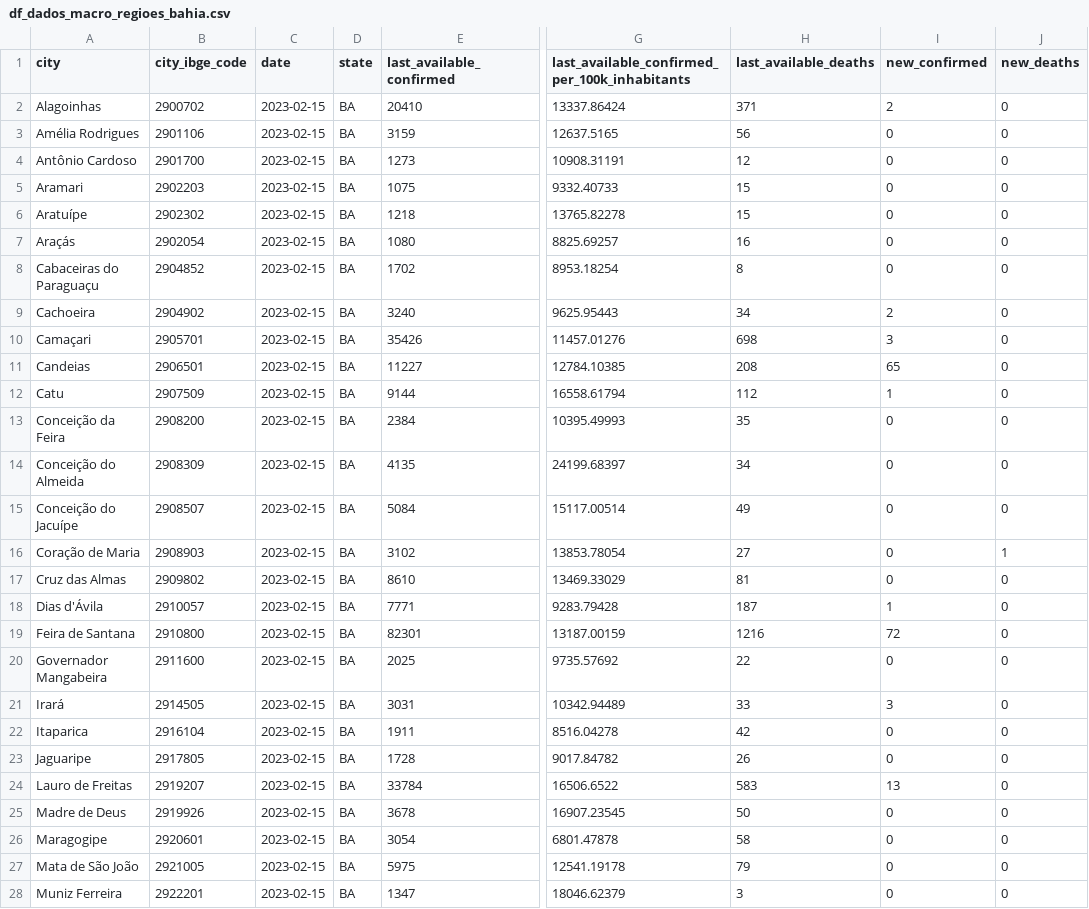
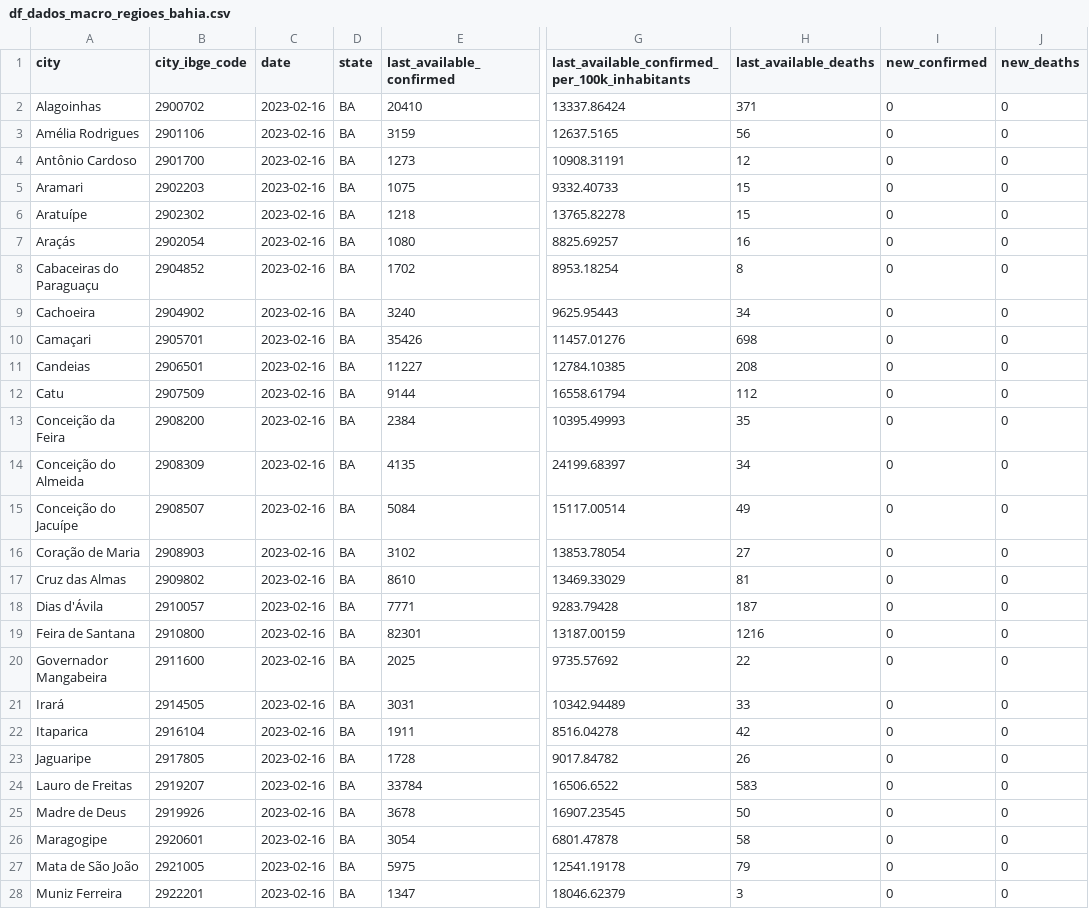
Before and after one commit to painelcovid19/painelcovid19.github.io, a CSV file: data/df_dados_macro_regioes_bahia.csv, drawn as a sheet; only a part is shown, gaps mark what is left out; the diff covers the shown part only; the diff names each change by its address in the sheet, - before the commit and + after, or states it on an @@ line.

```diff
--- a/data/df_dados_macro_regioes_bahia.csv
+++ b/data/df_dados_macro_regioes_bahia.csv
-C2:C28 (date): 2023-02-15
+C2:C28 (date): 2023-02-16
-I2 (new_confirmed): 2
+I2 (new_confirmed): 0
-I9 (new_confirmed): 2
+I9 (new_confirmed): 0
-I10 (new_confirmed): 3
+I10 (new_confirmed): 0
-I11 (new_confirmed): 65
+I11 (new_confirmed): 0
-I12 (new_confirmed): 1
+I12 (new_confirmed): 0
-J16 (new_deaths): 1
+J16 (new_deaths): 0
-I18 (new_confirmed): 1
+I18 (new_confirmed): 0
-I19 (new_confirmed): 72
+I19 (new_confirmed): 0
-I21 (new_confirmed): 3
+I21 (new_confirmed): 0
-I24 (new_confirmed): 13
+I24 (new_confirmed): 0
```
Also changed, not shown: 29 edited cells elsewhere in this file, data/df_dados_macro_regioes_ceara.csv.
